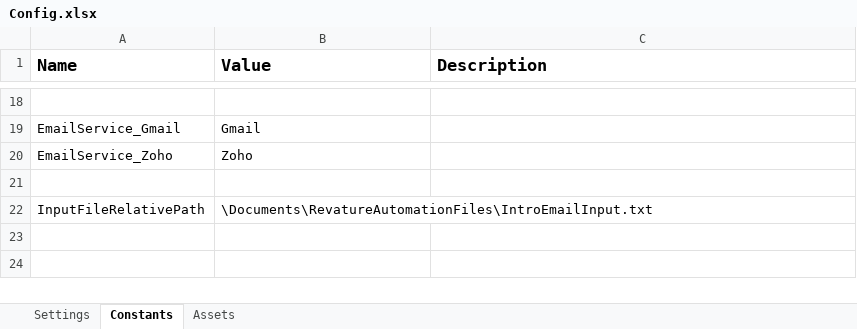
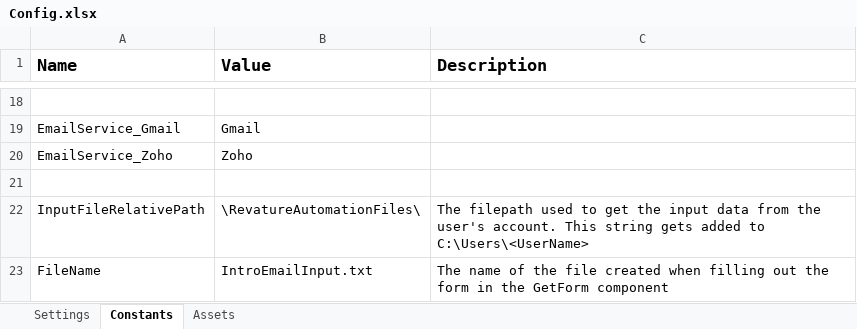
Before and after one commit to GuillermoVenturaReyes/uipath-automation-1, an Excel workbook: Data/Config.xlsx, sheet Constants, drawn as a sheet; only a part is shown, gaps mark what is left out; values as stored, in another font and other column widths than the file's, no borders; the diff names each change by its address in the sheet, - before the commit and + after, or states it on an @@ line.

Commit message:
Changed filepath and config file for input file

```diff
--- a/Data/Config.xlsx (sheet Constants)
+++ b/Data/Config.xlsx (sheet Constants)
-B22 (Value): \Documents\RevatureAutomationFiles\IntroEmailInput.txt
+B22 (Value): \RevatureAutomationFiles\
-C22 (Description): (empty)
+C22 (Description): The filepath used to get the input data from the user's account. This string gets added to C:\Users\<UserName>
+row 23: FileName | IntroEmailInput.txt | The name of the file created when filling out the form in the GetForm component
```
Also changed, not shown: 6 other files.
